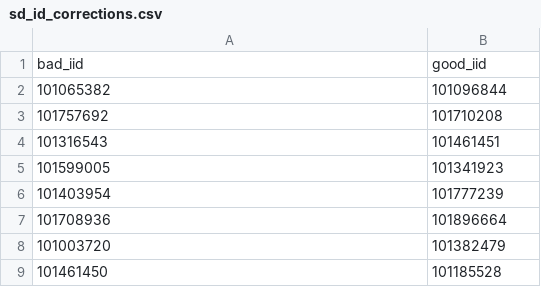
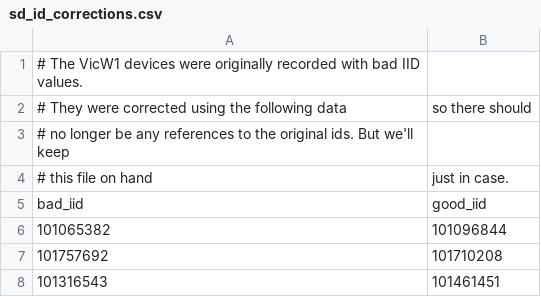
Before and after one commit to TeamINTERACT/SenseDocIngest, a CSV file: sd_id_corrections.csv, drawn as a sheet; only a part is shown; the shorter side is filled out with more unchanged rows.

```diff
--- a/sd_id_corrections.csv
+++ b/sd_id_corrections.csv
@@ -1 +1,5 @@
+# The VicW1 devices were originally recorded with bad IID values.
+# They were corrected using the following data, so there should
+# no longer be any references to the original ids. But we'll keep
+# this file on hand, just in case.
 bad_iid,good_iid
```
Also changed, not shown: 20 other files.
